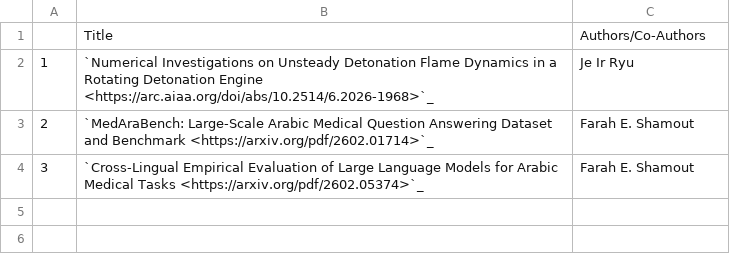
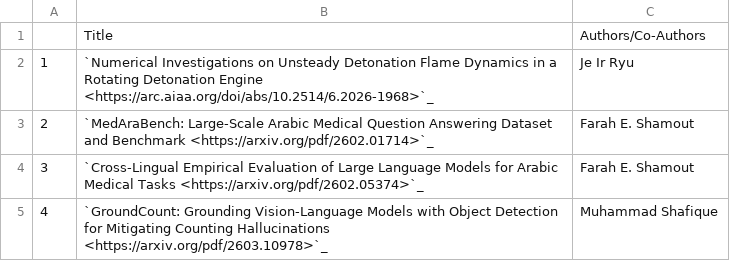
Before and after one commit to NYUAD-CRC/crc-docs, a CSV file: source/hpc/research/data/engineering-2026.csv, drawn as a sheet.

```diff
--- a/source/hpc/research/data/engineering-2026.csv
+++ b/source/hpc/research/data/engineering-2026.csv
@@ -4 +4,2 @@
 3,"`Cross-Lingual Empirical Evaluation of Large Language Models for Arabic Medical Tasks <https://arxiv.org/pdf/2602.05374>`_","Farah E. Shamout"
+4,"`GroundCount: Grounding Vision-Language Models with Object Detection for Mitigating Counting Hallucinations <https://arxiv.org/pdf/2603.10978>`_","Muhammad Shafique"
```
Also changed, not shown: 2 other files.
